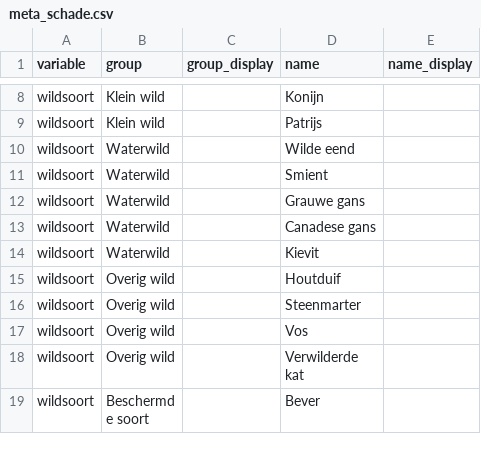
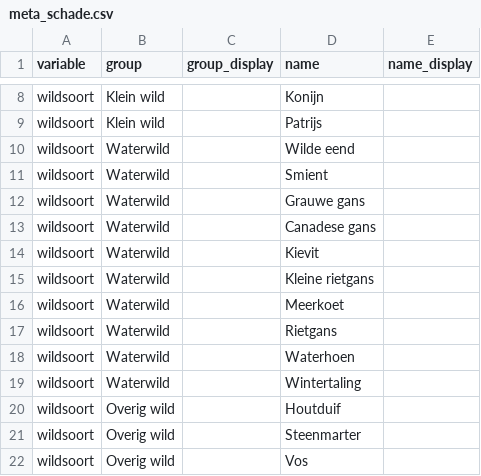
Before and after one commit to inbo/reporting-rshiny-grofwildjacht, a CSV file: reporting-grofwild/inst/extdata/meta_schade.csv, drawn as a sheet; only a part is shown, gaps mark what is left out; the shorter side is filled out with more unchanged rows; the diff names each change by its address in the sheet, - before the commit and + after, or states it on an @@ line.

```diff
--- a/reporting-grofwild/inst/extdata/meta_schade.csv
+++ b/reporting-grofwild/inst/extdata/meta_schade.csv
+row 15: wildsoort | Waterwild |  | Kleine rietgans
+row 16: wildsoort | Waterwild |  | Meerkoet
+row 17: wildsoort | Waterwild |  | Rietgans
+row 18: wildsoort | Waterwild |  | Waterhoen
+row 19: wildsoort | Waterwild |  | Wintertaling
```
Also changed, not shown: reporting-grofwild/inst/extdata/output-info-blacklist.csv, reporting-grofwild/inst/extdata/species-info.csv.
